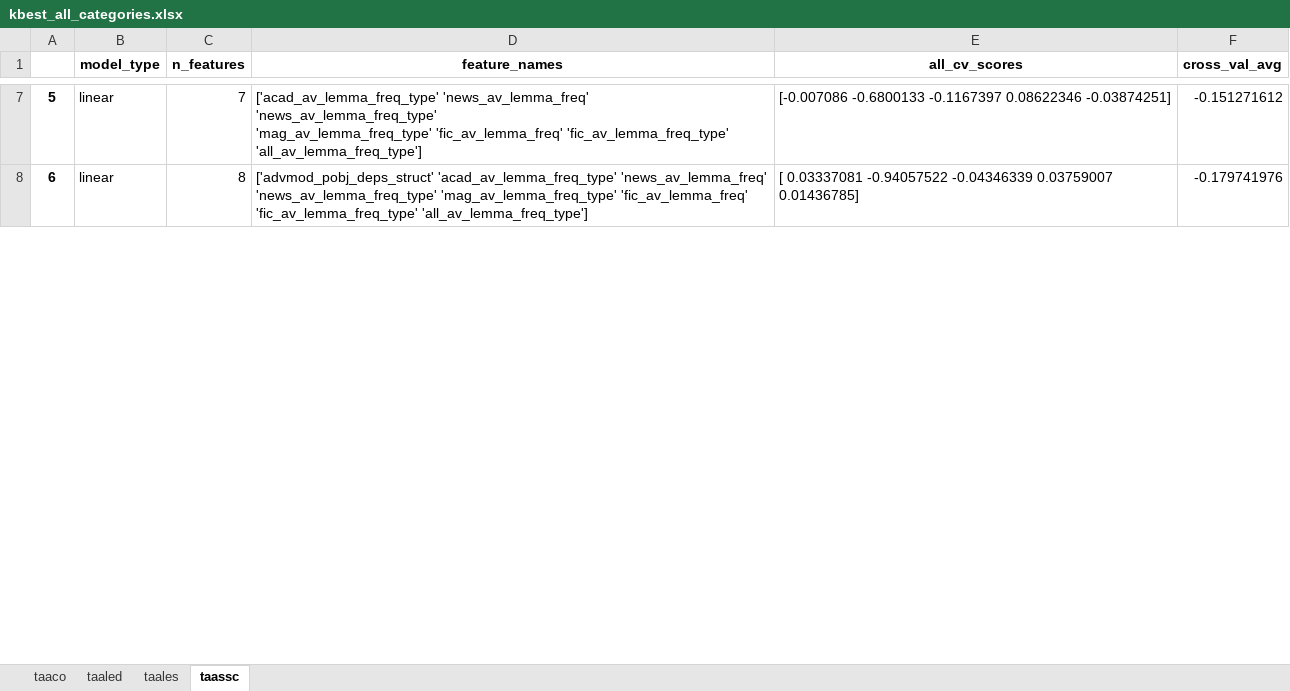
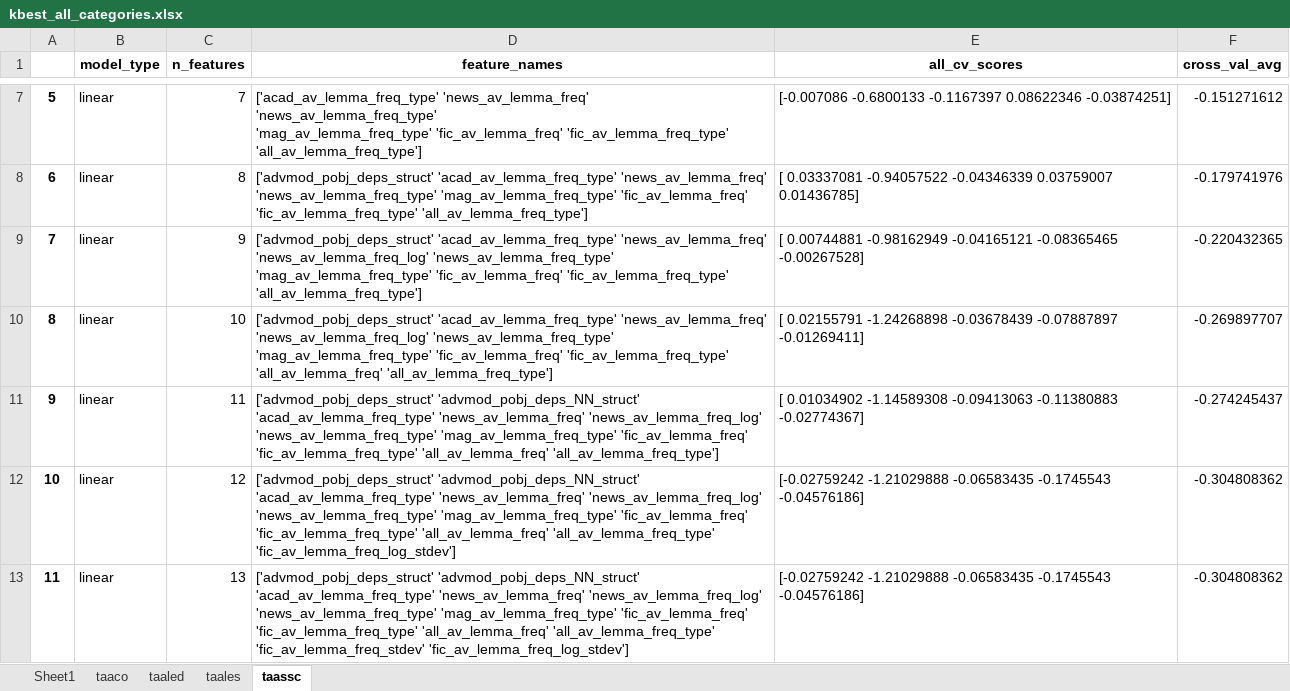
Before and after one commit to Darryl-Chamberlain-Jr/genAI_feedback_project, an Excel workbook: Linguistic Features Paper/dim_redux_results/kbest_all_categories.xlsx, sheet taassc, drawn as a sheet; only a part is shown, gaps mark what is left out; values as stored, in another font and other column widths than the file's, no borders; ↵ is a line break in a cell; the diff covers the shown part only; the diff names each change by its address in the sheet, - before the commit and + after, or states it on an @@ line.

```diff
--- a/Linguistic Features Paper/dim_redux_results/kbest_all_categories.xlsx (sheet taassc)
+++ b/Linguistic Features Paper/dim_redux_results/kbest_all_categories.xlsx (sheet taassc)
+sheet tab: Sheet1
+row 9: 7 | linear | 9 | ['advmod_pobj_deps_struct' 'acad_av_lemma_freq_type' 'news_av_lemma_freq' ↵ 'news_av_lemma_freq_log' 'news_av_lemma_freq_type' ↵ 'mag_av_lemma_freq_type' 'fic_av_lemma_freq' 'fic_av_lemma_freq_type' ↵ 'all_av_lemma_freq_type'] | [ 0.00744881 -0.98162949 -0.04165121 -0.08365465 -0.00267528] | -0.220432365
+row 10: 8 | linear | 10 | ['advmod_pobj_deps_struct' 'acad_av_lemma_freq_type' 'news_av_lemma_freq' ↵ 'news_av_lemma_freq_log' 'news_av_lemma_freq_type' ↵ 'mag_av_lemma_freq_type' 'fic_av_lemma_freq' 'fic_av_lemma_freq_type' ↵ 'all_av_lemma_freq' 'all_av_lemma_freq_type'] | [ 0.02155791 -1.24268898 -0.03678439 -0.07887897 -0.01269411] | -0.269897707
+row 11: 9 | linear | 11 | ['advmod_pobj_deps_struct' 'advmod_pobj_deps_NN_struct' ↵ 'acad_av_lemma_freq_type' 'news_av_lemma_freq' 'news_av_lemma_freq_log' ↵ 'news_av_lemma_freq_type' 'mag_av_lemma_freq_type' 'fic_av_lemma_freq' ↵ 'fic_av_lemma_freq_type' 'all_av_lemma_freq' 'all_av_lemma_freq_type'] | [ 0.01034902 -1.14589308 -0.09413063 -0.11380883 -0.02774367] | -0.274245437
+row 12: 10 | linear | 12 | ['advmod_pobj_deps_struct' 'advmod_pobj_deps_NN_struct' ↵ 'acad_av_lemma_freq_type' 'news_av_lemma_freq' 'news_av_lemma_freq_log' ↵ 'news_av_lemma_freq_type' 'mag_av_lemma_freq_type' 'fic_av_lemma_freq' ↵ 'fic_av_lemma_freq_type' 'all_av_lemma_freq' 'all_av_lemma_freq_type' ↵ 'fic_av_lemma_freq_log_stdev'] | [-0.02759242 -1.21029888 -0.06583435 -0.1745543 -0.04576186] | -0.304808362
+row 13: 11 | linear | 13 | ['advmod_pobj_deps_struct' 'advmod_pobj_deps_NN_struct' ↵ 'acad_av_lemma_freq_type' 'news_av_lemma_freq' 'news_av_lemma_freq_log' ↵ 'news_av_lemma_freq_type' 'mag_av_lemma_freq_type' 'fic_av_lemma_freq' ↵ 'fic_av_lemma_freq_type' 'all_av_lemma_freq' 'all_av_lemma_freq_type' ↵ 'fic_av_lemma_freq_stdev' 'fic_av_lemma_freq_log_stdev'] | [-0.02759242 -1.21029888 -0.06583435 -0.1745543 -0.04576186] | -0.304808362
```
Also changed, not shown: 22 added rows, 28 edited cells and row numbers in column A elsewhere in this sheet, sheet taaled, sheet taaco, sheet taales, Linguistic Features Paper/dim_redux_results/pca_all_categories.xlsx, 4 other files.
